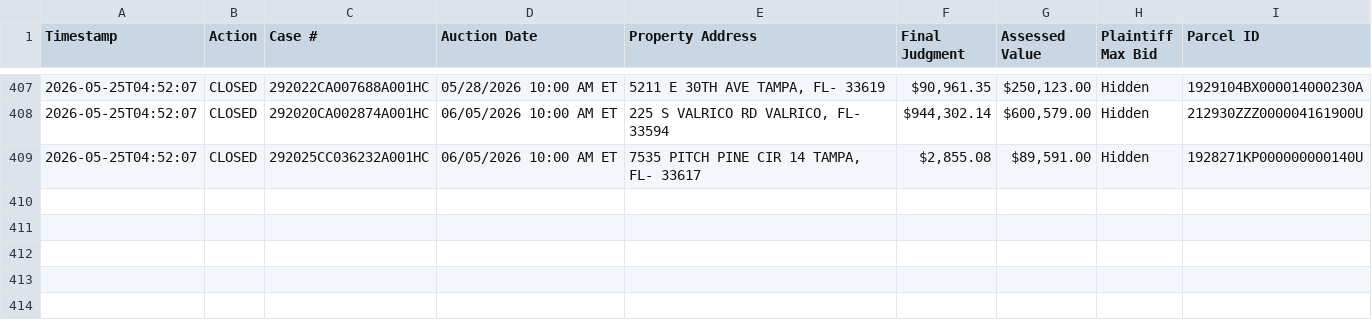
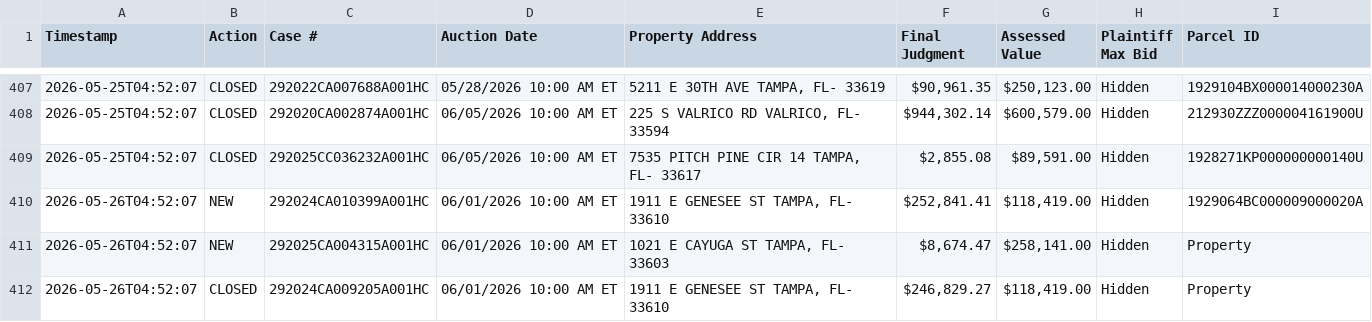
Before and after one commit to figlesias7/realforeclose-hillsborough, a CSV file: data/event_log.csv, drawn as a sheet; only a part is shown, gaps mark what is left out.

```diff
--- a/data/event_log.csv
+++ b/data/event_log.csv
@@ -409 +409,4 @@ Timestamp,Action,Case #,Auction Date,Property Address,Final Judgment,Assessed Va
 2026-05-25T04:52:07,CLOSED,292025CC036232A001HC,06/05/2026 10:00 AM ET,"7535 PITCH PINE CIR 14 TAMPA, FL- 33617","$2,855.08","$89,591.00",Hidden,1928271KP000000000140U
+2026-05-26T04:52:07,NEW,292024CA010399A001HC,06/01/2026 10:00 AM ET,"1911 E GENESEE ST TAMPA, FL- 33610","$252,841.41","$118,419.00",Hidden,1929064BC000009000020A
+2026-05-26T04:52:07,NEW,292025CA004315A001HC,06/01/2026 10:00 AM ET,"1021 E CAYUGA ST TAMPA, FL- 33603","$8,674.47","$258,141.00",Hidden,Property
+2026-05-26T04:52:07,CLOSED,292024CA009205A001HC,06/01/2026 10:00 AM ET,"1911 E GENESEE ST TAMPA, FL- 33610","$246,829.27","$118,419.00",Hidden,Property
```
Also changed, not shown: data/all_seen.csv, 3 other files.
